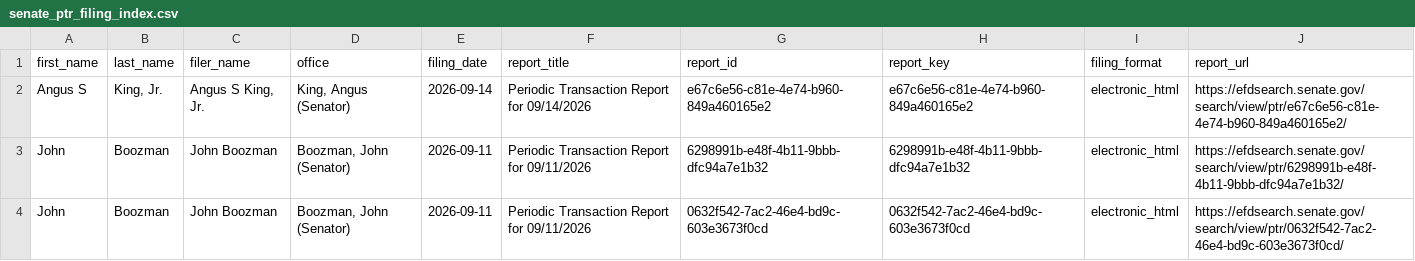
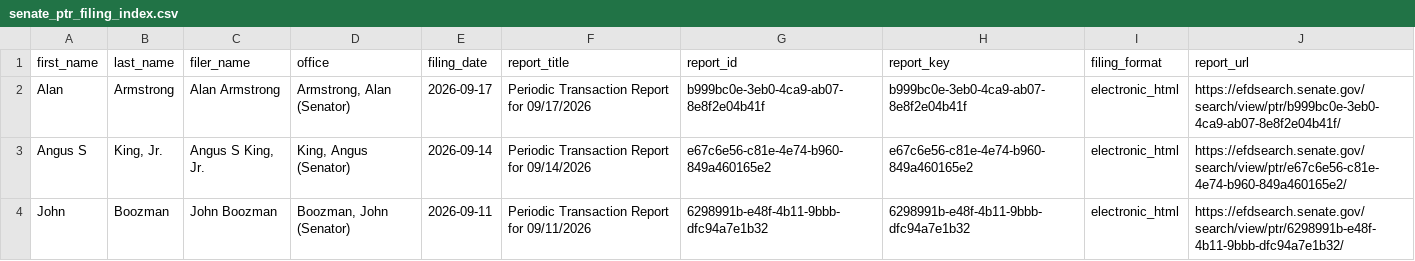
Before and after one commit to StrokeOfLuck/senate-ptr-scraper, a CSV file: data/02_filing_index/senate_ptr_filing_index.csv, drawn as a sheet; only a part is shown; the shorter side is filled out with more unchanged rows.

```diff
--- a/data/02_filing_index/senate_ptr_filing_index.csv
+++ b/data/02_filing_index/senate_ptr_filing_index.csv
@@ -1,2 +1,3 @@
 first_name,last_name,filer_name,office,filing_date,report_title,report_id,report_key,filing_format,report_url
+Alan,Armstrong,Alan Armstrong,"Armstrong, Alan (Senator)",2026-09-17,Periodic Transaction Report for 09/17/2026,b999bc0e-3eb0-4ca9-ab07-8e8f2e04b41f,b999bc0e-3eb0-4ca9-ab07-8e8f2e04b41f,electronic_html,https://efdsearch.senate.gov/search/view/ptr/b999bc0e-3eb0-4ca9-ab07-8e8f2e04b41f/
 Angus S,"King, Jr.","Angus S King, Jr.","King, Angus (Senator)",2026-09-14,Periodic Transaction Report for 09/14/2026,e67c6e56-c81e-4e74-b960-849a460165e2,e67c6e56-c81e-4e74-b960-849a460165e2,electronic_html,https://efdsearch.senate.gov/search/view/ptr/e67c6e56-c81e-4e74-b960-849a460165e2/
```
Also changed, not shown: data/04_status/senate_ptr_scrape_status.csv, 3 other files.
